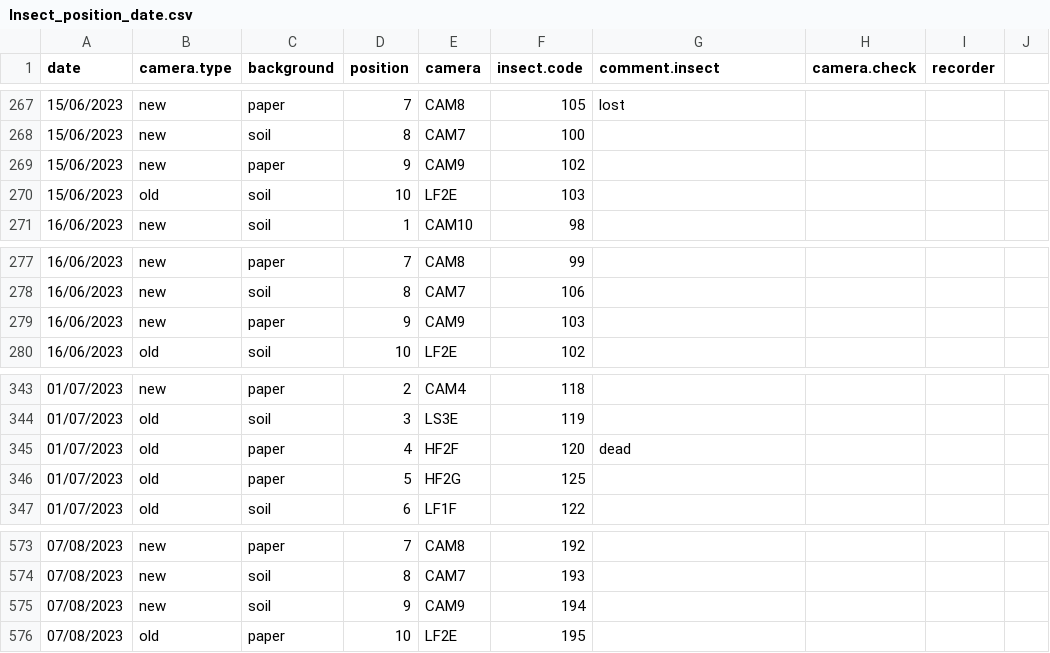
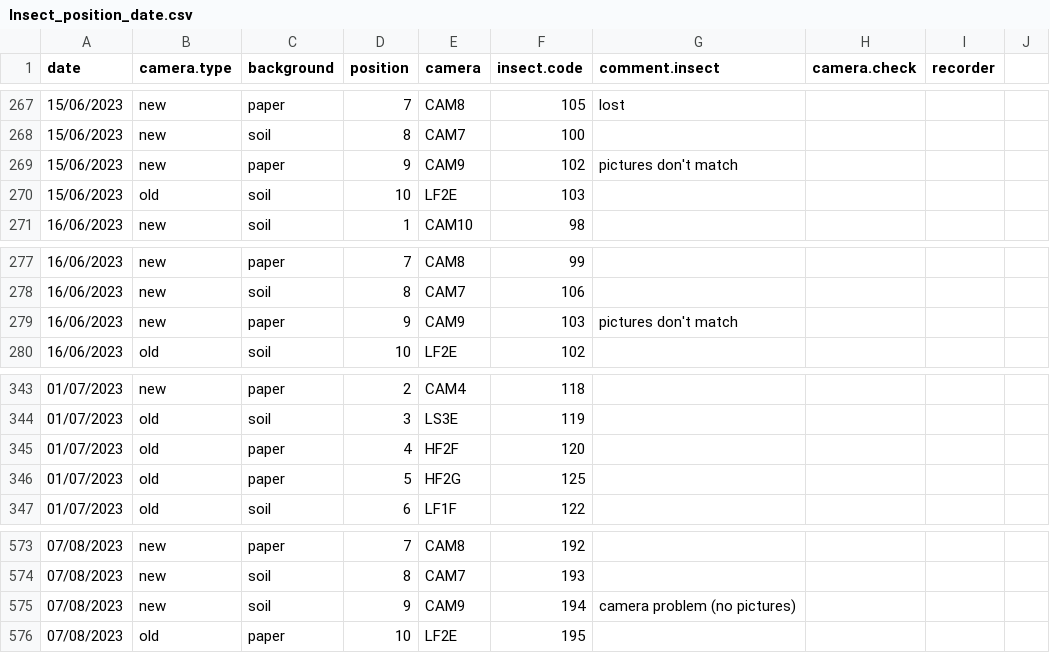
Before and after one commit to mikkelberg/eco-aldi, a CSV file: annotations/controlled-conditions/src-files/Insect_position_date.csv, drawn as a sheet; only a part is shown, gaps mark what is left out; the diff covers the shown part only.

```diff
--- a/annotations/controlled-conditions/src-files/Insect_position_date.csv
+++ b/annotations/controlled-conditions/src-files/Insect_position_date.csv
@@ -268,3 +268,3 @@
 15/06/2023,new,soil,8,CAM7,100,,,,
-15/06/2023,new,paper,9,CAM9,102,,,,
+15/06/2023,new,paper,9,CAM9,102,pictures don't match,,,
 15/06/2023,old,soil,10,LF2E,103,,,,
@@ -278,3 +278,3 @@
 16/06/2023,new,soil,8,CAM7,106,,,,
-16/06/2023,new,paper,9,CAM9,103,,,,
+16/06/2023,new,paper,9,CAM9,103,pictures don't match,,,
 16/06/2023,old,soil,10,LF2E,102,,,,
@@ -344,3 +344,3 @@
 01/07/2023,old,soil,3,LS3E,119,,,,
-01/07/2023,old,paper,4,HF2F,120,dead,,,
+01/07/2023,old,paper,4,HF2F,120,,,,
 01/07/2023,old,paper,5,HF2G,125,,,,
@@ -574,3 +574,3 @@
 07/08/2023,new,soil,8,CAM7,193,,,,
-07/08/2023,new,soil,9,CAM9,194,,,,
+07/08/2023,new,soil,9,CAM9,194,camera problem (no pictures),,,
 07/08/2023,old,paper,10,LF2E,195,,,,
```
Also changed, not shown: 20 edited cells elsewhere in this file, 29 other files.
